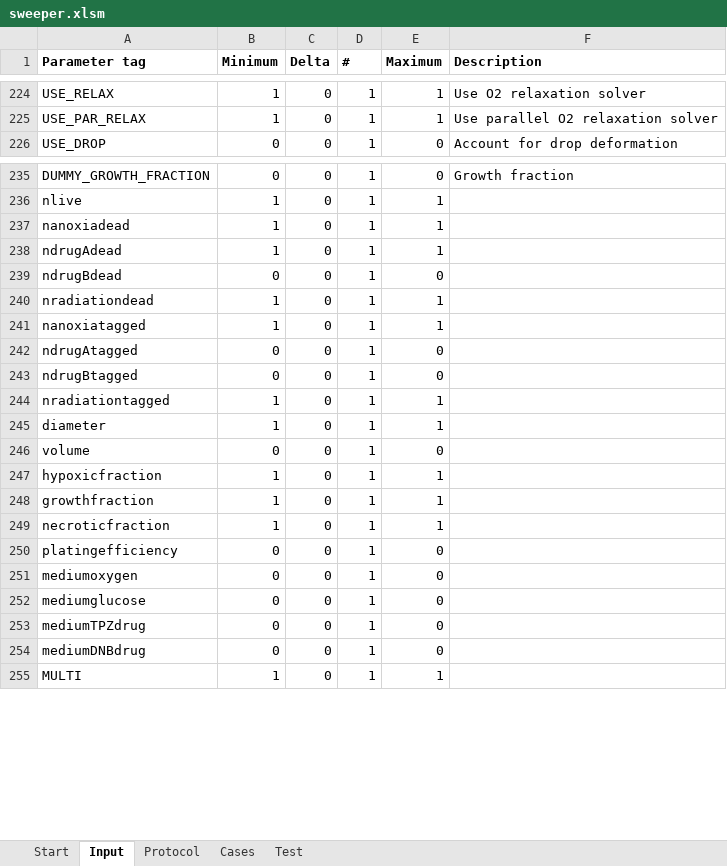
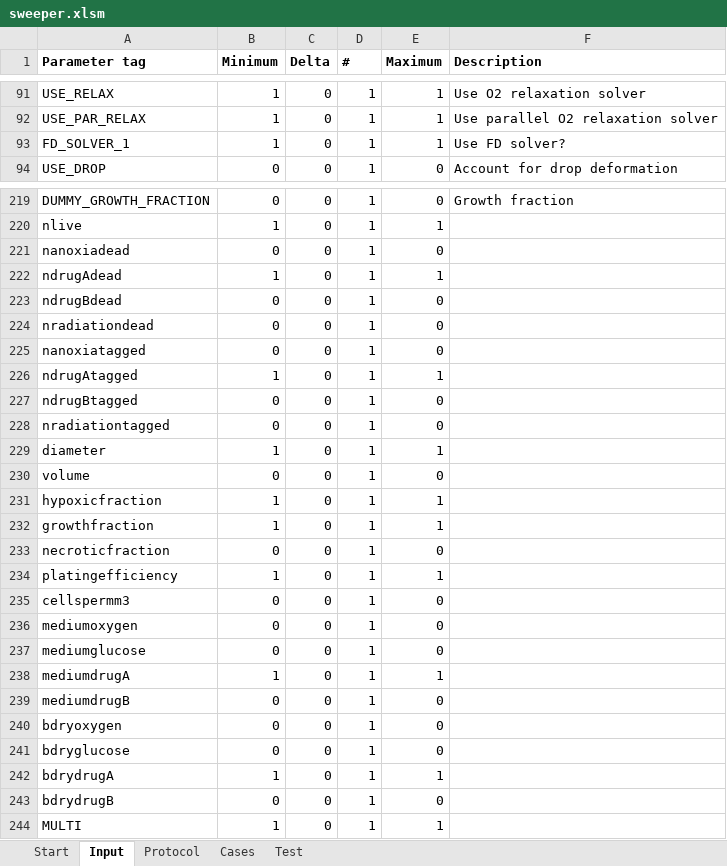
Before and after one commit to gibbogle/spheroid-abm, an Excel workbook: VBA/sweeper.xlsm, sheet Input, drawn as a sheet; only a part is shown, gaps mark what is left out; values as stored, in another font and other column widths than the file's, no borders; addresses are those after the commit; the diff covers the shown part only; the diff names each change by its address in the sheet, - before the commit and + after, or states it on an @@ line.

```diff
--- a/VBA/sweeper.xlsm (sheet Input)
+++ b/VBA/sweeper.xlsm (sheet Input)
+row 93: FD_SOLVER_1 | 1 | 0 | 1 | 1 | Use FD solver?
-B221 (Minimum): 1
+B221 (Minimum): 0
-E221 (Maximum): 1
+E221 (Maximum): 0
-B224:B225 (Minimum): 1
+B224:B225 (Minimum): 0
-E224:E225 (Maximum): 1
+E224:E225 (Maximum): 0
-B226 (Minimum): 0
+B226 (Minimum): 1
-E226 (Maximum): 0
+E226 (Maximum): 1
-B228 (Minimum): 1
+B228 (Minimum): 0
-E228 (Maximum): 1
+E228 (Maximum): 0
+row 233: necroticfraction | 0 | 0 | 1 | 0
-A234 (Parameter tag): necroticfraction
+A234 (Parameter tag): platingefficiency
-A235 (Parameter tag): platingefficiency
+A235 (Parameter tag): cellspermm3
+row 238: mediumdrugA | 1 | 0 | 1 | 1
-A239 (Parameter tag): mediumTPZdrug
+A239 (Parameter tag): mediumdrugB
+row 240: bdryoxygen | 0 | 0 | 1 | 0
+row 241: bdryglucose | 0 | 0 | 1 | 0
+row 242: bdrydrugA | 1 | 0 | 1 | 1
-A243 (Parameter tag): mediumDNBdrug
+A243 (Parameter tag): bdrydrugB
```
Also changed, not shown: 136 added rows, 153 removed rows and 52 edited cells elsewhere in this sheet, sheet Protocol, sheet Cases, sheet Start, formulas that keep their value, 6 other files.
